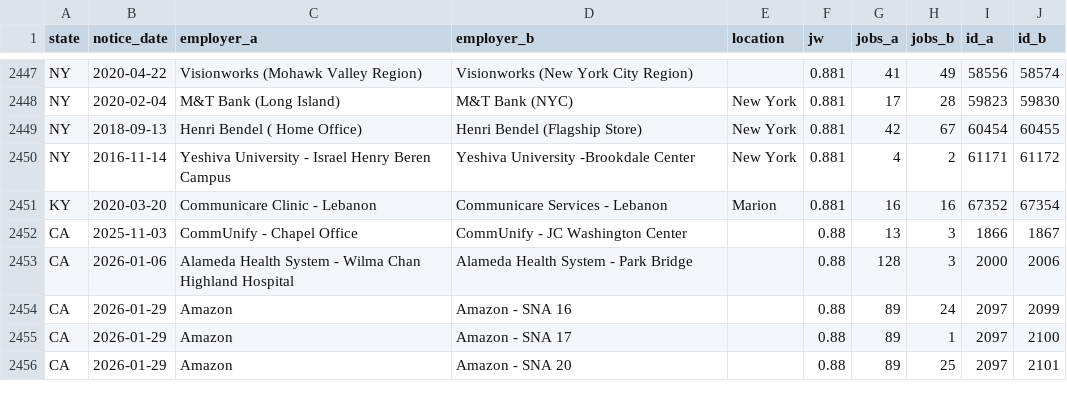
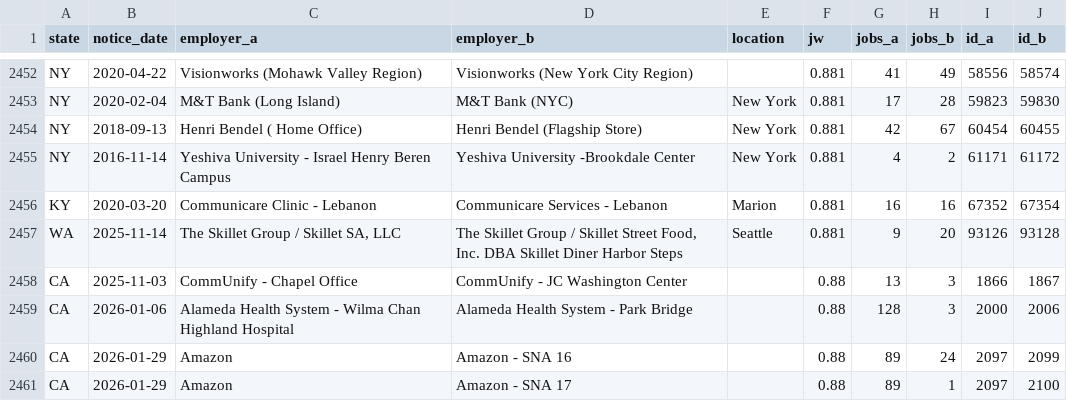
Before and after one commit to bchaps1999/warn-notice-register, a CSV file: data/health/dupes_review.csv, drawn as a sheet; only a part is shown, gaps mark what is left out; the shorter side is filled out with more unchanged rows; the diff covers the shown part only; the diff names each change by its address in the sheet, - before the commit and + after, or states it on an @@ line.

```diff
--- a/data/health/dupes_review.csv
+++ b/data/health/dupes_review.csv
+row 2457: WA | 2025-11-14 | The Skillet Group / Skillet SA, LLC | The Skillet Group / Skillet Street Food, Inc. DBA Skillet Diner Harbor Steps | Seattle | 0.881 | 9 | 20 | 93126 | 93128
```
Also changed, not shown: 5 added rows elsewhere in this file, data/exports/states/nc.csv, 9 other files.
